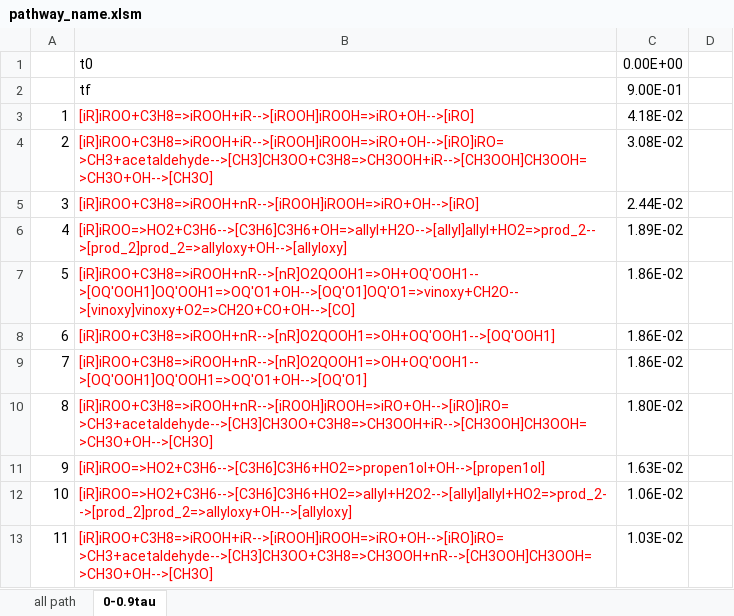
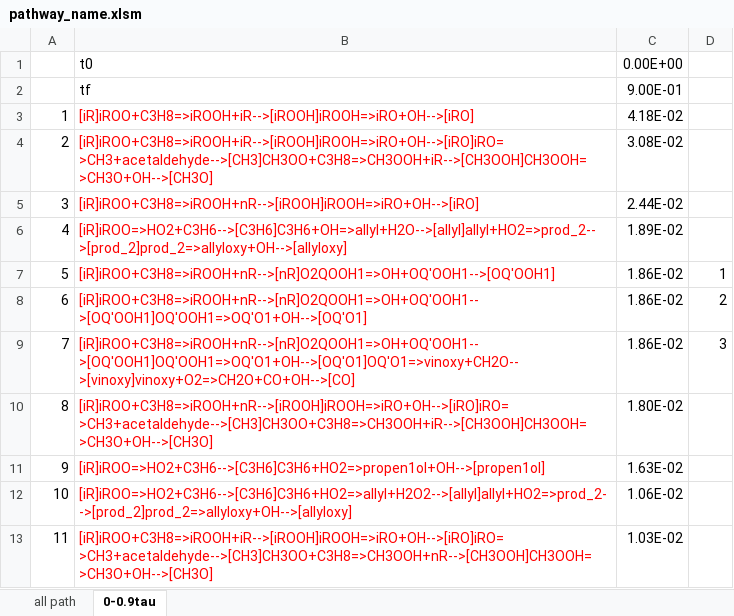
Before and after one commit to AdamPI314/Catalytic-Cycle, an Excel workbook: theory/misc/Merchant_f/2d_f/ipropyl/pathway_name.xlsm, sheet 0-0.9tau, drawn as a sheet; only a part is shown; values as stored, in another font and other column widths than the file's, no borders; the diff names each change by its address in the sheet, - before the commit and + after, or states it on an @@ line.

```diff
--- a/theory/misc/Merchant_f/2d_f/ipropyl/pathway_name.xlsm (sheet 0-0.9tau)
+++ b/theory/misc/Merchant_f/2d_f/ipropyl/pathway_name.xlsm (sheet 0-0.9tau)
-B7: [iR]iROO+C3H8=>iROOH+nR-->[nR]O2QOOH1=>OH+OQ′OOH1-->[OQ′OOH1]OQ′OOH1=>OQ′O1+OH-->[OQ′O1]OQ′O1=>vinoxy+CH2O-->[vinoxy]vinoxy+O2=>CH2O+CO+OH-->[CO]
+B7: [iR]iROO+C3H8=>iROOH+nR-->[nR]O2QOOH1=>OH+OQ′OOH1-->[OQ′OOH1]
-D7: (empty)
+D7: 1
-B8: [iR]iROO+C3H8=>iROOH+nR-->[nR]O2QOOH1=>OH+OQ′OOH1-->[OQ′OOH1]
+B8: [iR]iROO+C3H8=>iROOH+nR-->[nR]O2QOOH1=>OH+OQ′OOH1-->[OQ′OOH1]OQ′OOH1=>OQ′O1+OH-->[OQ′O1]
-D8: (empty)
+D8: 2
-B9: [iR]iROO+C3H8=>iROOH+nR-->[nR]O2QOOH1=>OH+OQ′OOH1-->[OQ′OOH1]OQ′OOH1=>OQ′O1+OH-->[OQ′O1]
+B9: [iR]iROO+C3H8=>iROOH+nR-->[nR]O2QOOH1=>OH+OQ′OOH1-->[OQ′OOH1]OQ′OOH1=>OQ′O1+OH-->[OQ′O1]OQ′O1=>vinoxy+CH2O-->[vinoxy]vinoxy+O2=>CH2O+CO+OH-->[CO]
-D9: (empty)
+D9: 3
```
Also changed, not shown: 14 other files.
